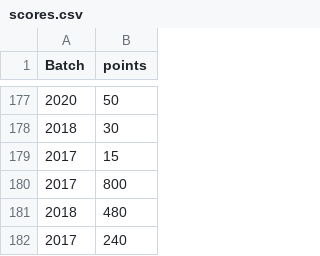
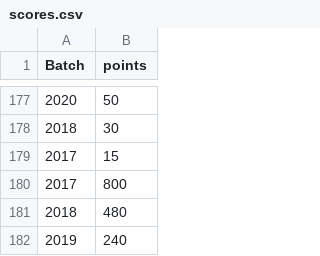
Before and after one commit to spectrumiisc/spectrumiisc.github.io, a CSV file: scores.csv, drawn as a sheet; only a part is shown, gaps mark what is left out.

Commit message:
Update scores.csv

```diff
--- a/scores.csv
+++ b/scores.csv
@@ -181,2 +181,2 @@ Batch,points
 2018,480
-2017,240
+2019,240
```
